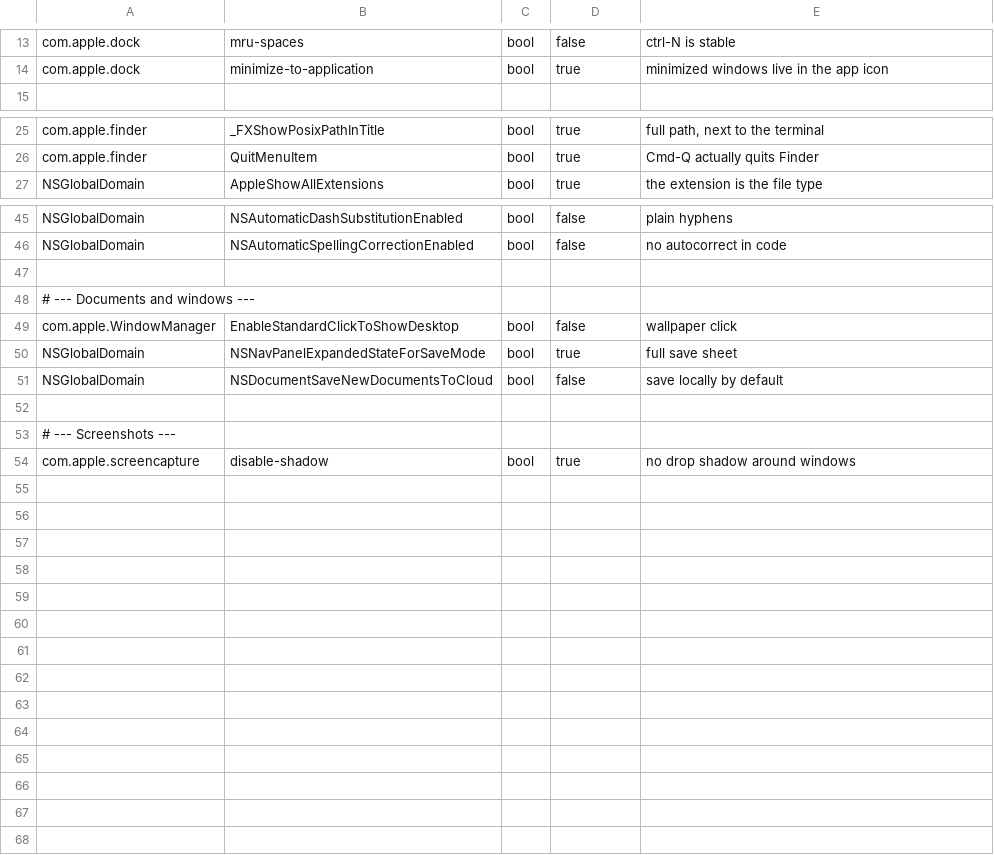
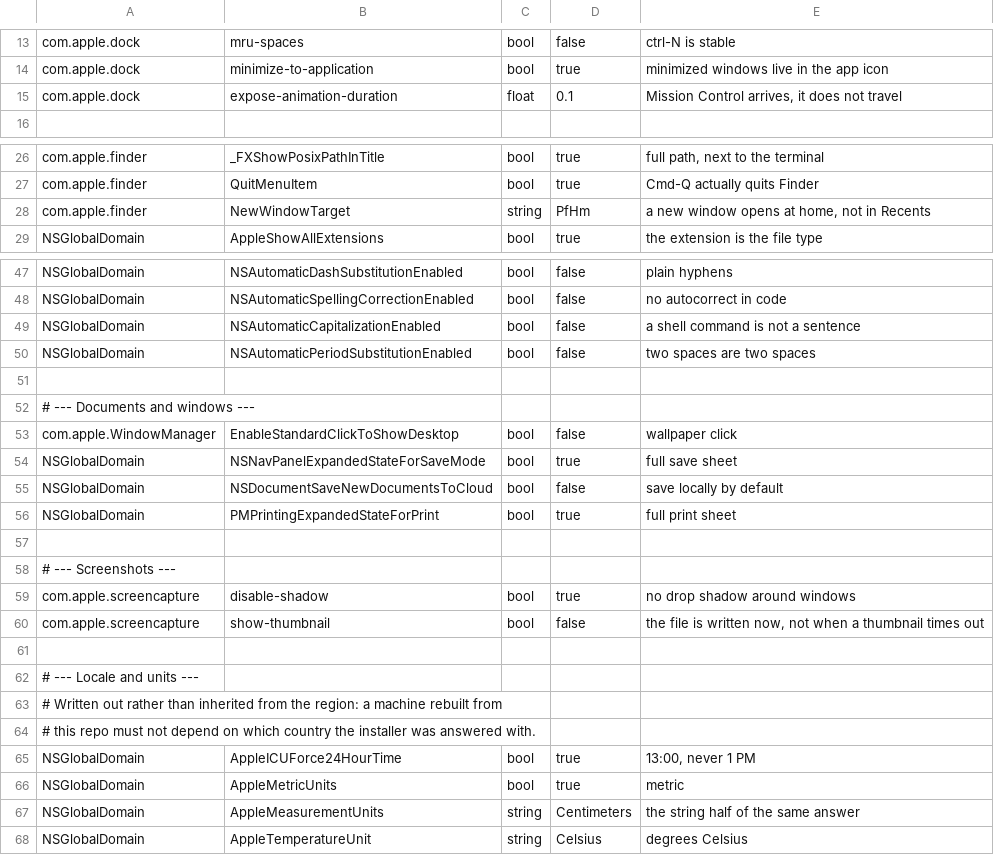
Before and after one commit to martinzachariassen/dotfiles, a TSV file: modules/macos-defaults/data/defaults.tsv, drawn as a sheet; only a part is shown, gaps mark what is left out; the diff names each change by its address in the sheet, - before the commit and + after, or states it on an @@ line.

```diff
--- a/modules/macos-defaults/data/defaults.tsv
+++ b/modules/macos-defaults/data/defaults.tsv
+row 15: com.apple.dock | expose-animation-duration | float | 0.1 | Mission Control arrives, it does not travel
+row 28: com.apple.finder | NewWindowTarget | string | PfHm | a new window opens at home, not in Recents
+row 49: NSGlobalDomain | NSAutomaticCapitalizationEnabled | bool | false | a shell command is not a sentence
+row 50: NSGlobalDomain | NSAutomaticPeriodSubstitutionEnabled | bool | false | two spaces are two spaces
+row 56: NSGlobalDomain | PMPrintingExpandedStateForPrint | bool | true | full print sheet
+row 60: com.apple.screencapture | show-thumbnail | bool | false | the file is written now, not when a thumbnail times out
+row 61: (empty)
+row 62: # --- Locale and units ---
+row 63: # Written out rather than inherited from the region: a machine rebuilt from
+row 64: # this repo must not depend on which country the installer was answered with.
+row 65: NSGlobalDomain | AppleICUForce24HourTime | bool | true | 13:00, never 1 PM
+row 66: NSGlobalDomain | AppleMetricUnits | bool | true | metric
+row 67: NSGlobalDomain | AppleMeasurementUnits | string | Centimeters | the string half of the same answer
+row 68: NSGlobalDomain | AppleTemperatureUnit | string | Celsius | degrees Celsius
```
Also changed, not shown: 2 other files.
